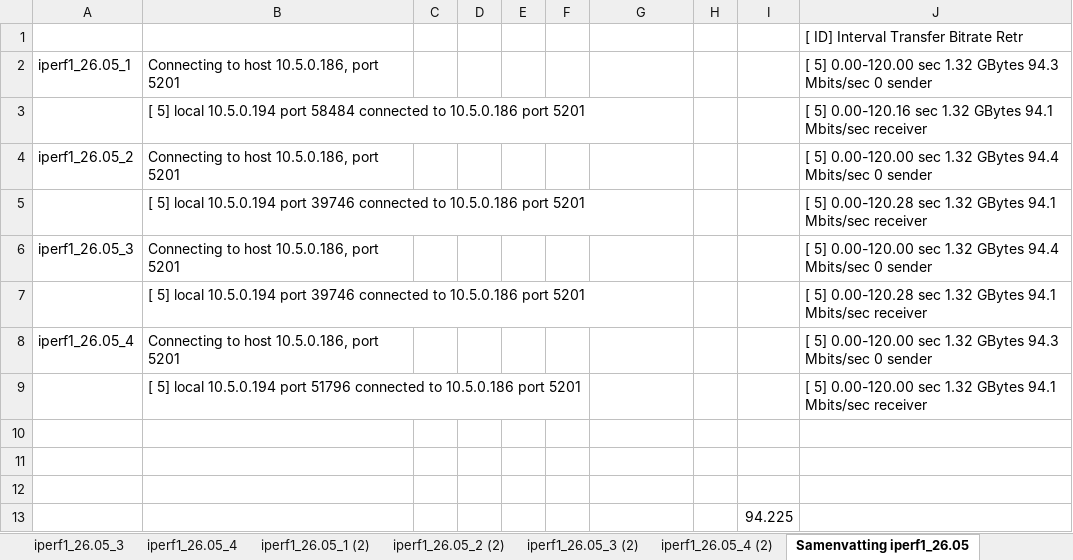
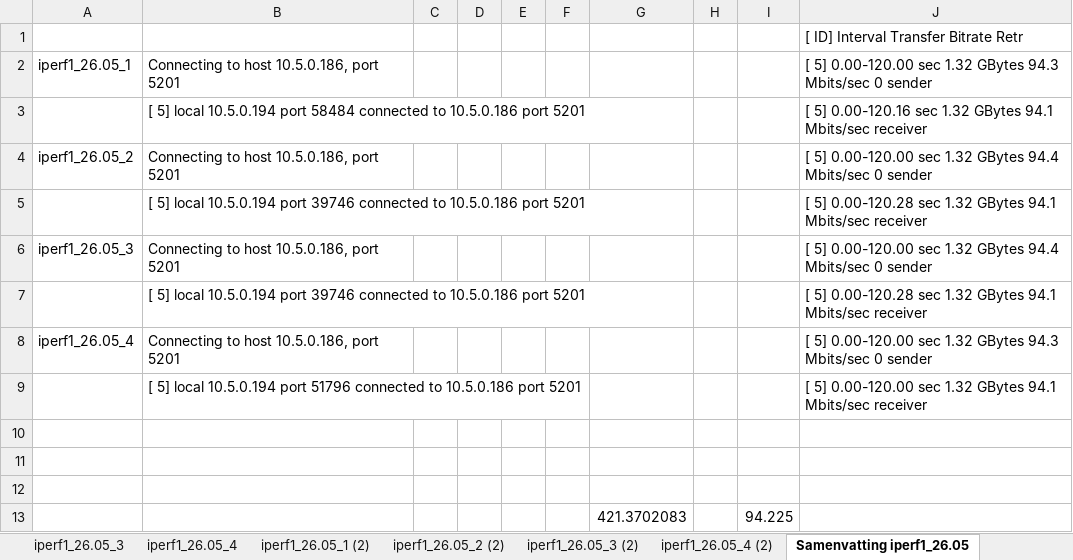
Before and after one commit to JanDeSomviele/Bachelorproef2025, an Excel workbook: extra bestanden/Bachelorproef iperf_1 26 05.xlsx, sheet Samenvatting iperf1_26.05, drawn as a sheet; values as stored, in another font and other column widths than the file's, no borders; the diff names each change by its address in the sheet, - before the commit and + after, or states it on an @@ line.

```diff
--- a/extra bestanden/Bachelorproef iperf_1 26 05.xlsx (sheet Samenvatting iperf1_26.05)
+++ b/extra bestanden/Bachelorproef iperf_1 26 05.xlsx (sheet Samenvatting iperf1_26.05)
-G13: (empty)
+G13: 421.3702083
```
Also changed, not shown: sheet iperf1_26.05_2 (2), sheet iperf1_26.05_3 (2), sheet iperf1_26.05_4 (2), sheet iperf1_26.05_1 (2), extra bestanden/Bachelorproef_data_iperf1_4G-5G.xlsx, extra bestanden/Bachelorproef_data_iperf2_4G-5G.xlsx, 6 other files.
